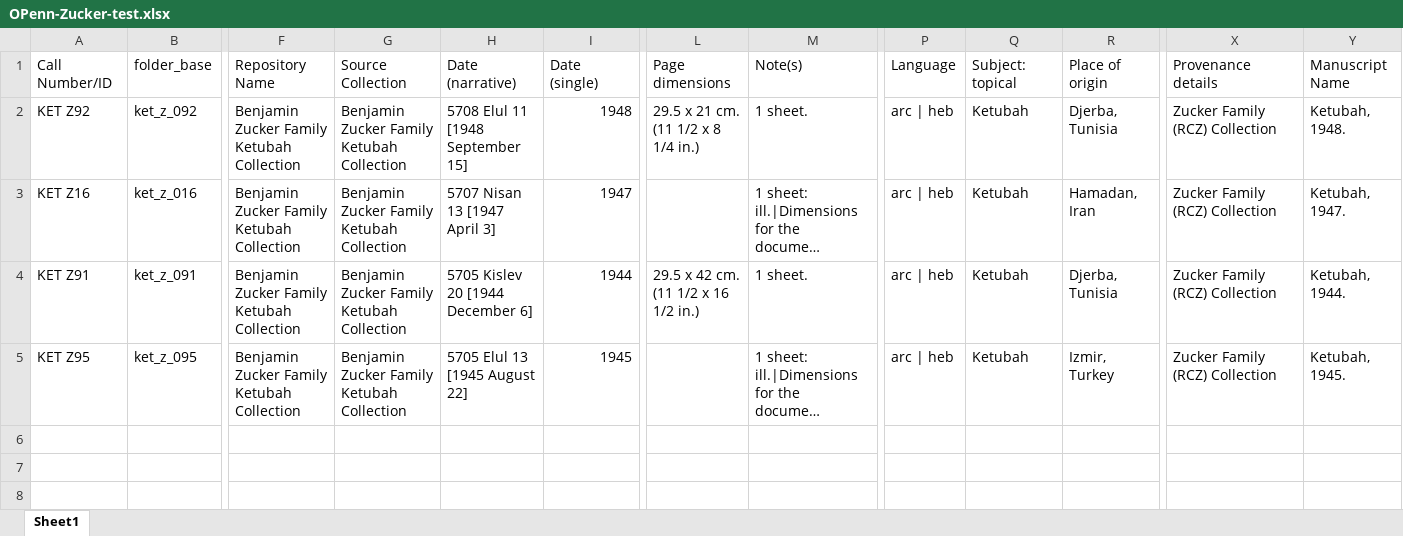
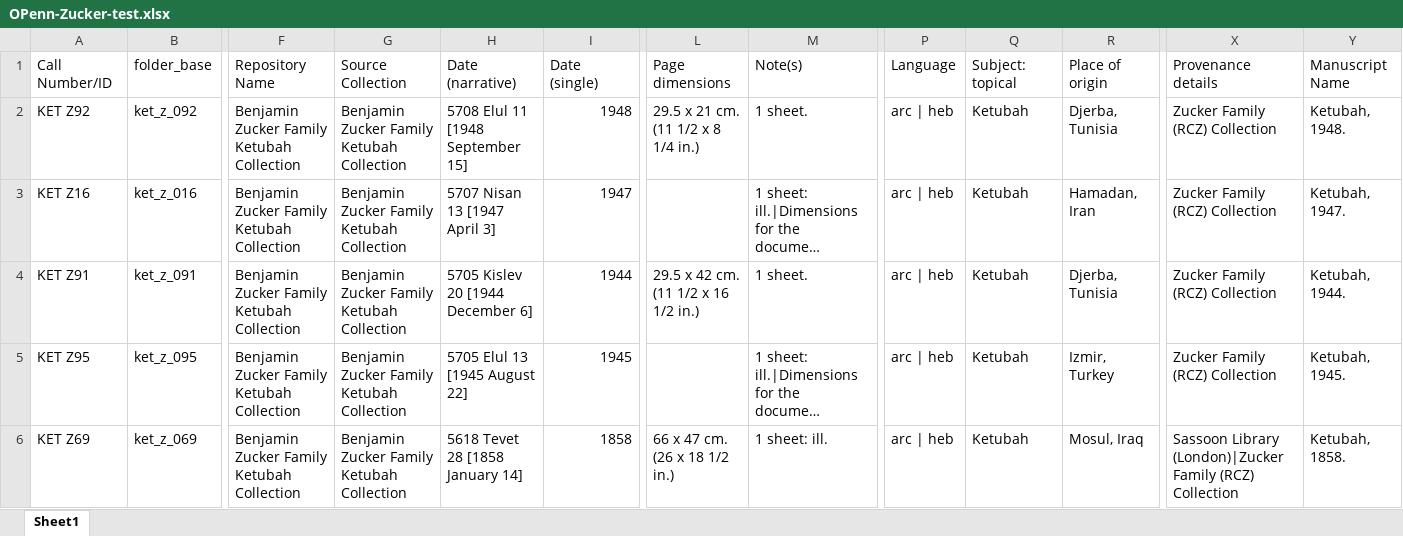
Before and after one commit to upenn-libraries/openn-genizah, an Excel workbook: data/OPenn-Zucker-test.xlsx, sheet Sheet1, drawn as a sheet; only a part is shown, gaps mark what is left out; long unchanged cells end in …; values as stored, in another font and other column widths than the file's, no borders; rows hold the shown columns only; the diff names each change by its address in the sheet, - before the commit and + after, or states it on an @@ line.

Commit message:
Update test sheet

```diff
--- a/data/OPenn-Zucker-test.xlsx (sheet Sheet1)
+++ b/data/OPenn-Zucker-test.xlsx (sheet Sheet1)
+row 6: KET Z69 | ket_z_069 | Benjamin Zucker Family Ketubah Collection | Benjamin Zucker Family Ketubah Collection | 5618 Tevet 28 [1858 January 14] | 1858 | 66 x 47 cm. (26 x 18 1/2 in.) | 1 sheet: ill. | arc | heb | Ketubah | Mosul, Iraq | Sassoon Library (London)|Zucker Family (RCZ) Collection | Ketubah, 1858.
```
